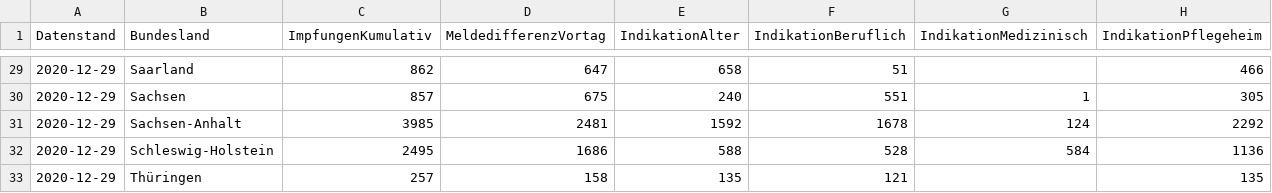
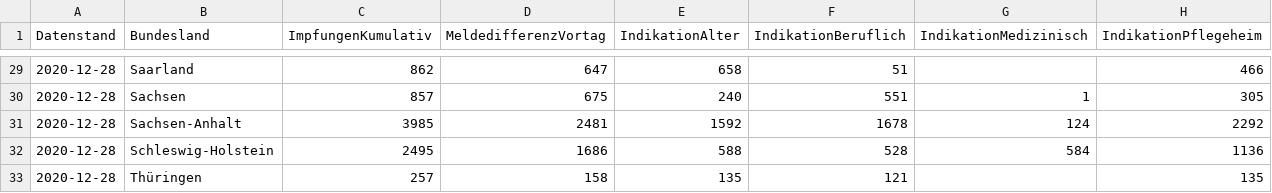
Before and after one commit to horazont/covid, a CSV file: rki/vaccination.csv, drawn as a sheet; only a part is shown, gaps mark what is left out; the diff covers the shown part only.

Commit message:
Correct Datenstand to align with other data from RKI
We always use the *start* of the day to which the data refers as
the reference point for influxdb timestamps.

```diff
--- a/rki/vaccination.csv
+++ b/rki/vaccination.csv
@@ -29,5 +29,5 @@ Datenstand,Bundesland,ImpfungenKumulativ,MeldedifferenzVortag,IndikationAlter,In
-2020-12-29,Saarland,862,647,658,51,,466
-2020-12-29,Sachsen,857,675,240,551,1,305
-2020-12-29,Sachsen-Anhalt,3985,2481,1592,1678,124,2292
-2020-12-29,Schleswig-Holstein,2495,1686,588,528,584,1136
-2020-12-29,Thüringen,257,158,135,121,,135
+2020-12-28,Saarland,862,647,658,51,,466
+2020-12-28,Sachsen,857,675,240,551,1,305
+2020-12-28,Sachsen-Anhalt,3985,2481,1592,1678,124,2292
+2020-12-28,Schleswig-Holstein,2495,1686,588,528,584,1136
+2020-12-28,Thüringen,257,158,135,121,,135
```
Also changed, not shown: 27 edited cells elsewhere in this file.
